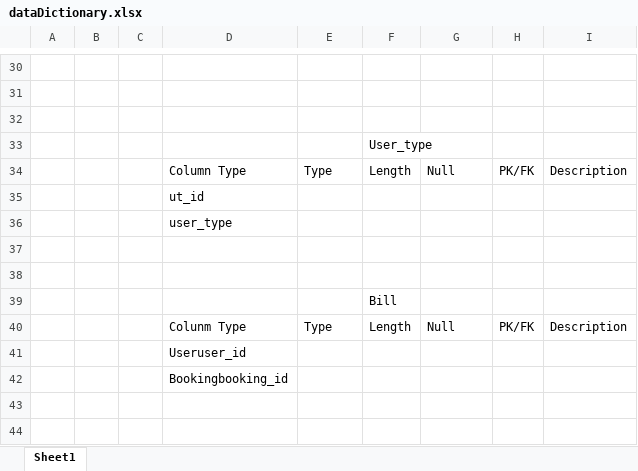
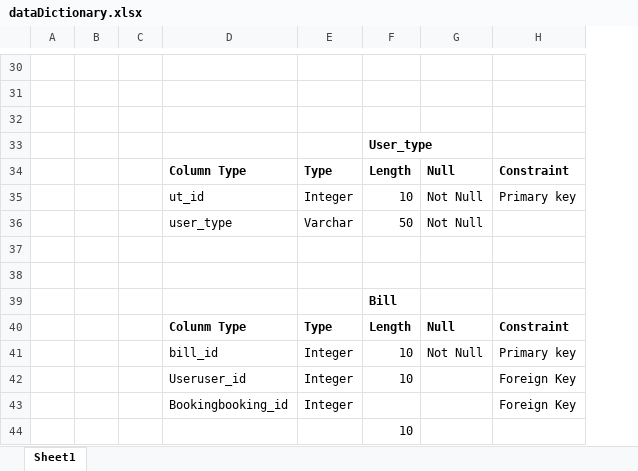
Before and after one commit to tenzing0070/Tour-Management-System, an Excel workbook: documentation/dataDictionary.xlsx, sheet Sheet1, drawn as a sheet; only a part is shown, gaps mark what is left out; values as stored, in another font and other column widths than the file's, no borders; removed rows and columns are numbered as before the commit, all else as after; the diff covers the shown part only; the diff names each change by its address in the sheet, - before the commit and + after, or states it on an @@ line.

```diff
--- a/documentation/dataDictionary.xlsx (sheet Sheet1)
+++ b/documentation/dataDictionary.xlsx (sheet Sheet1)
-column H, row 34: PK/FK; row 40: PK/FK
-column I, row 34: Description; row 40: Description
+column H, row 34: Constraint; row 40: Constraint
-F33 bold: off
+F33 bold: on
-D34:G34 bold: off
+D34:G34 bold: on
-row 35:  |  |  | ut_id
-row 36:  |  |  | user_type
+row 35:  |  |  | ut_id | Integer | 10 | Not Null | Primary key
+row 36:  |  |  | user_type | Varchar | 50 | Not Null
-F39 bold: off
+F39 bold: on
-D40:G40 bold: off
+D40:G40 bold: on
-row 41:  |  |  | Useruser_id
-row 42:  |  |  | Bookingbooking_id
+row 41:  |  |  | bill_id | Integer | 10 | Not Null | Primary key
+row 42:  |  |  | Useruser_id | Integer | 10 |  | Foreign Key
+row 43:  |  |  | Bookingbooking_id | Integer |  |  | Foreign Key
+row 44:  |  |  |  |  | 10
```
Also changed, not shown: 17 added rows, 17 removed rows, 1 edited cell and cell formats elsewhere in this sheet, 25 other files.
